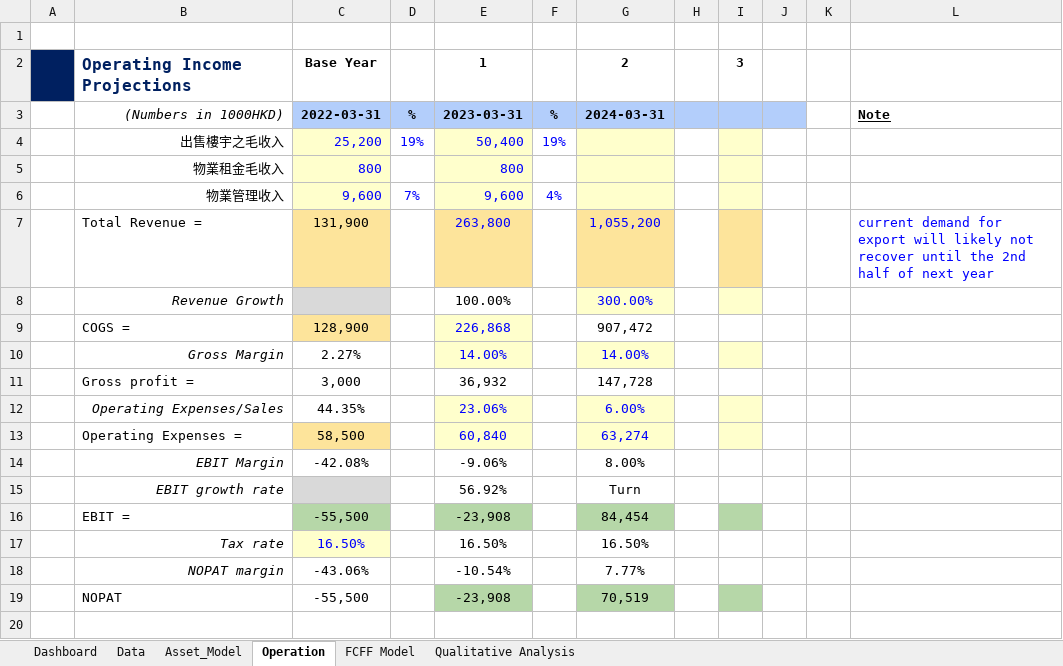
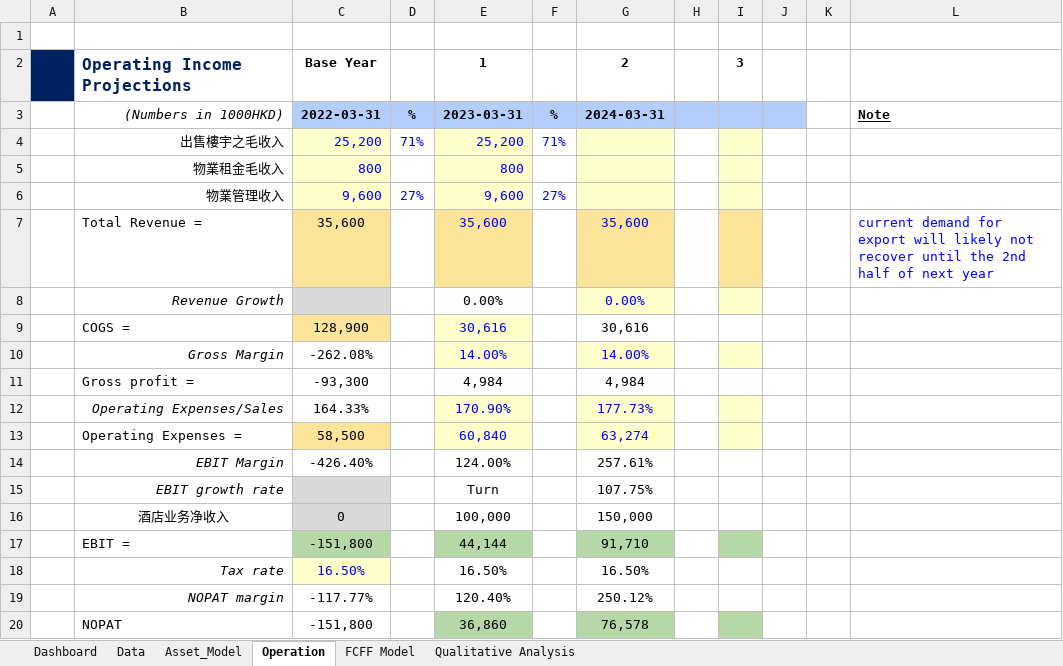
Before and after one commit to JerryChenz/Invest_Proc_v2, an Excel workbook: financial_models/Opportunities/0088.HK_Stock_Valuation.xlsx, sheet Operation, drawn as a sheet; values as stored, in another font and other column widths than the file's, no borders; conditional formats not drawn; addresses are those after the commit; the diff names each change by its address in the sheet, - before the commit and + after, or states it on an @@ line.

```diff
--- a/financial_models/Opportunities/0088.HK_Stock_Valuation.xlsx (sheet Operation)
+++ b/financial_models/Opportunities/0088.HK_Stock_Valuation.xlsx (sheet Operation)
-D4: 19%
+D4: 71%
-E4: 50,400
+E4: 25,200
-F4: 19%
+F4: 71%
-D6: 7%
+D6: 27%
-F6: 4%
+F6: 27%
-C7: 131,900
+C7: 35,600
-E7: 263,800
+E7: 35,600
-G7: 1,055,200
+G7: 35,600
-E8: 100.00%
+E8: 0.00%
-G8: 300.00%
+G8: 0.00%
-E9: 226,868
+E9: 30,616
-G9: 907,472
+G9: 30,616
-C10: 2.27%
+C10: -262.08%
-C11: 3,000
+C11: -93,300
-E11: 36,932
+E11: 4,984
-G11: 147,728
+G11: 4,984
-C12: 44.35%
+C12: 164.33%
-E12: 23.06%
+E12: 170.90%
-G12: 6.00%
+G12: 177.73%
-C14: -42.08%
+C14: -426.40%
-E14: -9.06%
+E14: 124.00%
-G14: 8.00%
+G14: 257.61%
-E15: 56.92%
+E15: Turn
-G15: Turn
+G15: 107.75%
+row 16:  | 酒店业务净收入 | 0 |  | 100,000 |  | 150,000
-C17: -55,500
+C17: -151,800
-E17: -23,908
+E17: 44,144
-G17: 84,454
+G17: 91,710
-C19: -43.06%
+C19: -117.77%
-E19: -10.54%
+E19: 120.40%
-G19: 7.77%
+G19: 250.12%
-C20: -55,500
+C20: -151,800
-E20: -23,908
+E20: 36,860
-G20: 70,519
+G20: 76,578
```
Also changed, not shown: sheet FCFF Model, sheet Dashboard, sheet Asset_Model, formulas that keep their value.
